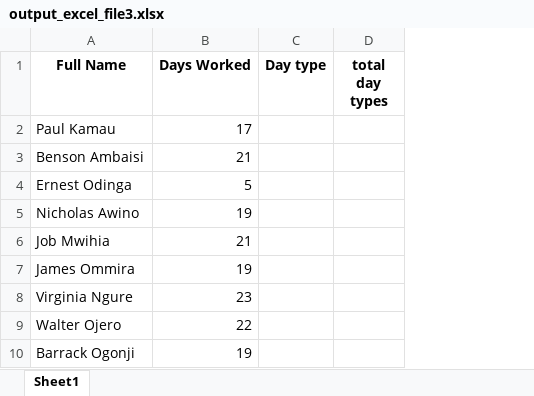
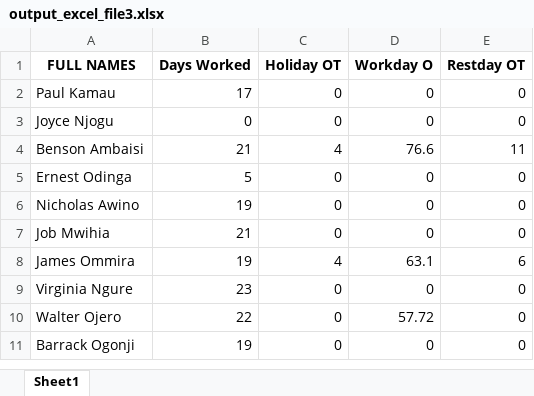
Before and after one commit to mutie-ops/IIS, an Excel workbook: output_excel_file3.xlsx, sheet Sheet1, drawn as a sheet; values as stored, in another font and other column widths than the file's, no borders; removed rows and columns are numbered as before the commit, all else as after; the diff names each change by its address in the sheet, - before the commit and + after, or states it on an @@ line.

```diff
--- a/output_excel_file3.xlsx (sheet Sheet1)
+++ b/output_excel_file3.xlsx (sheet Sheet1)
-column C (Day type), empty
-column D (total day types), empty
+column C (Holiday OT), row 2: 0; rows 4-11: 4 | 0 | 0 | 0 | 4 | 0 | 0 | 0
+column D (Workday O), row 2: 0; rows 4-11: 76.6 | 0 | 0 | 0 | 63.1 | 0 | 57.72 | 0
+column E (Restday OT), row 2: 0; rows 4-11: 11 | 0 | 0 | 0 | 6 | 0 | 0 | 0
-A1: Full Name
+A1: FULL NAMES
+row 3: Joyce Njogu | 0 | 0 | 0 | 0
```
Also changed, not shown: 1 other file.
